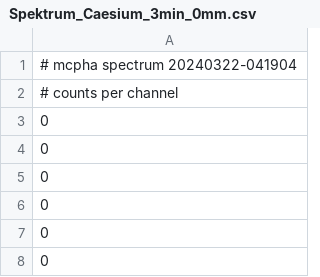
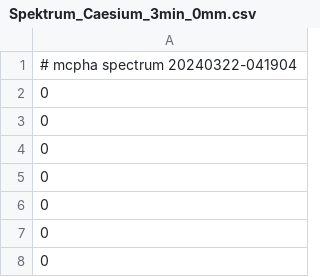
Before and after one commit to MRNock04/P2, a CSV file: Gammaspektroskopie/Messungen/Spektrum_Caesium_3min_0mm.csv, drawn as a sheet; only a part is shown; the shorter side is filled out with more unchanged rows; the diff names each change by its address in the sheet, - before the commit and + after, or states it on an @@ line.

```diff
--- a/Gammaspektroskopie/Messungen/Spektrum_Caesium_3min_0mm.csv
+++ b/Gammaspektroskopie/Messungen/Spektrum_Caesium_3min_0mm.csv
-row 2: # counts per channel
```
Also changed, not shown: Gammaspektroskopie/Messungen/Spektrum_Caesium_3min_10mm.csv, Gammaspektroskopie/Messungen/Spektrum_Caesium_3min_20mm.csv, 4 other files.
